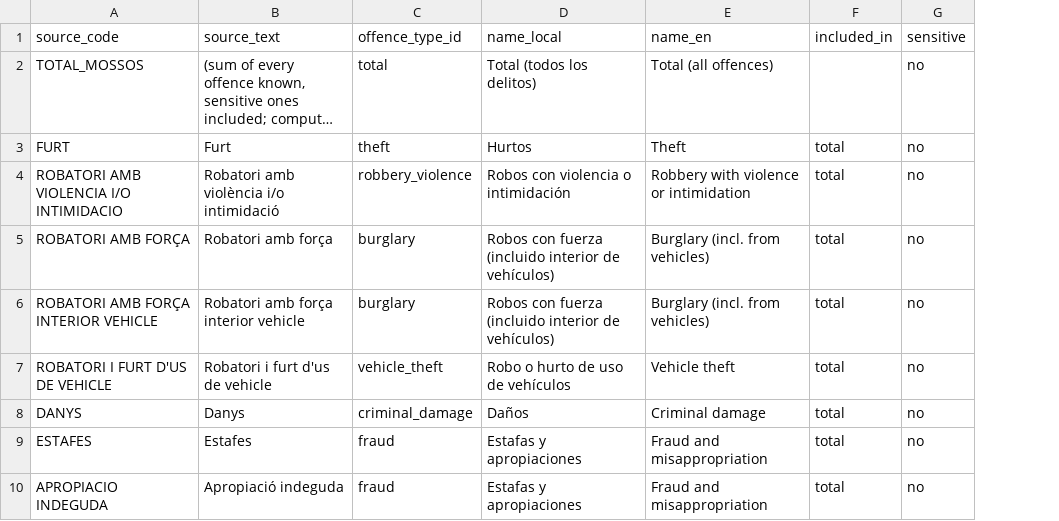
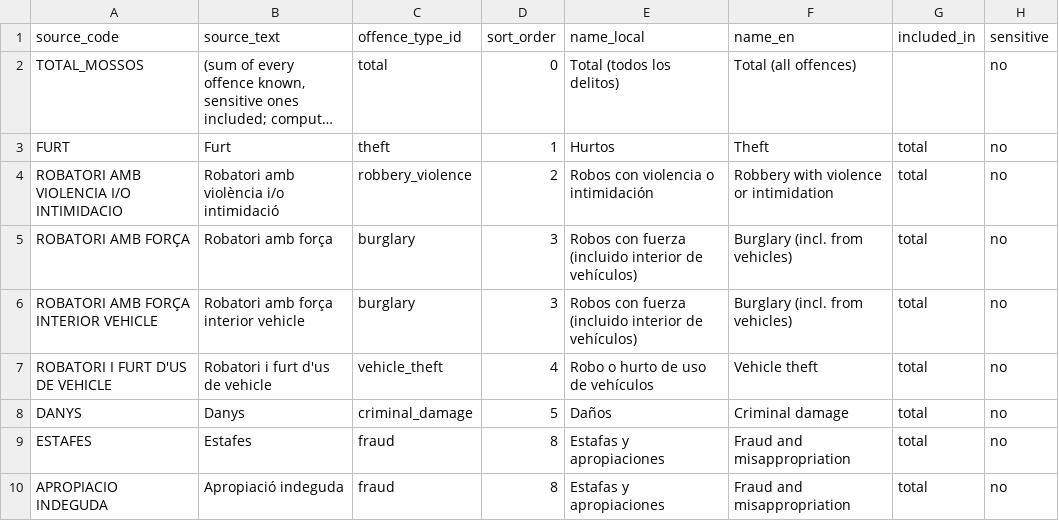
Before and after one commit to abarrosor/WebarchyMapp, a CSV file: reference/es_mossos_offence_types.csv, drawn as a sheet; only a part is shown; long unchanged cells end in …; the diff names each change by its address in the sheet, - before the commit and + after, or states it on an @@ line.

```diff
--- a/reference/es_mossos_offence_types.csv
+++ b/reference/es_mossos_offence_types.csv
+column D (sort_order), rows 2-10: 0 | 1 | 2 | 3 | 3 | 4 | 5 | 8 | 8
```
Also changed, not shown: app/translations.csv, 27 other files.
